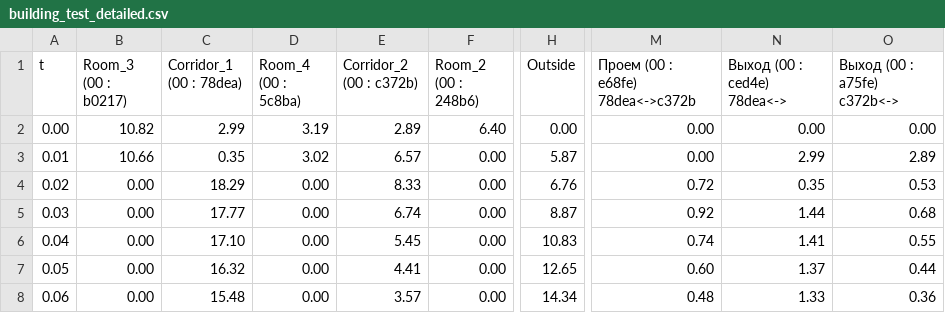
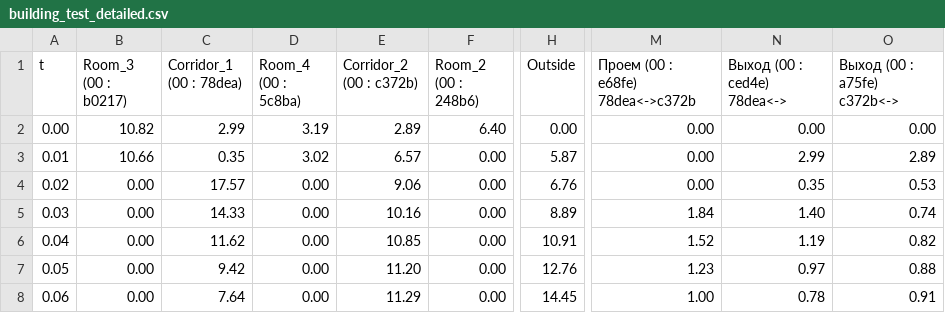
Before and after one commit to NikBel3476/evacuation-gui-iced, a CSV file: result/building_test_detailed.csv, drawn as a sheet; only a part is shown, gaps mark what is left out; the diff covers the shown part only; the diff names each change by its address in the sheet, - before the commit and + after, or states it on an @@ line.

```diff
--- a/result/building_test_detailed.csv
+++ b/result/building_test_detailed.csv
-C4 (Corridor_1 (00 : 78dea)): 18.29
+C4 (Corridor_1 (00 : 78dea)): 17.57
-E4 (Corridor_2 (00 : c372b)): 8.33
+E4 (Corridor_2 (00 : c372b)): 9.06
-M4 (Проем (00 : e68fe) 78dea<->c372b): 0.72
+M4 (Проем (00 : e68fe) 78dea<->c372b): 0.00
-C5 (Corridor_1 (00 : 78dea)): 17.77
+C5 (Corridor_1 (00 : 78dea)): 14.33
-E5 (Corridor_2 (00 : c372b)): 6.74
+E5 (Corridor_2 (00 : c372b)): 10.16
-H5 (Outside): 8.87
+H5 (Outside): 8.89
-M5 (Проем (00 : e68fe) 78dea<->c372b): 0.92
+M5 (Проем (00 : e68fe) 78dea<->c372b): 1.84
-N5 (Выход (00 : ced4e) 78dea<->): 1.44
+N5 (Выход (00 : ced4e) 78dea<->): 1.40
-O5 (Выход (00 : a75fe) c372b<->): 0.68
+O5 (Выход (00 : a75fe) c372b<->): 0.74
-C6 (Corridor_1 (00 : 78dea)): 17.10
+C6 (Corridor_1 (00 : 78dea)): 11.62
-E6 (Corridor_2 (00 : c372b)): 5.45
+E6 (Corridor_2 (00 : c372b)): 10.85
-H6 (Outside): 10.83
+H6 (Outside): 10.91
-M6 (Проем (00 : e68fe) 78dea<->c372b): 0.74
+M6 (Проем (00 : e68fe) 78dea<->c372b): 1.52
-N6 (Выход (00 : ced4e) 78dea<->): 1.41
+N6 (Выход (00 : ced4e) 78dea<->): 1.19
-O6 (Выход (00 : a75fe) c372b<->): 0.55
+O6 (Выход (00 : a75fe) c372b<->): 0.82
-C7 (Corridor_1 (00 : 78dea)): 16.32
+C7 (Corridor_1 (00 : 78dea)): 9.42
-E7 (Corridor_2 (00 : c372b)): 4.41
+E7 (Corridor_2 (00 : c372b)): 11.20
-H7 (Outside): 12.65
+H7 (Outside): 12.76
-M7 (Проем (00 : e68fe) 78dea<->c372b): 0.60
+M7 (Проем (00 : e68fe) 78dea<->c372b): 1.23
-N7 (Выход (00 : ced4e) 78dea<->): 1.37
+N7 (Выход (00 : ced4e) 78dea<->): 0.97
-O7 (Выход (00 : a75fe) c372b<->): 0.44
+O7 (Выход (00 : a75fe) c372b<->): 0.88
-C8 (Corridor_1 (00 : 78dea)): 15.48
+C8 (Corridor_1 (00 : 78dea)): 7.64
-E8 (Corridor_2 (00 : c372b)): 3.57
+E8 (Corridor_2 (00 : c372b)): 11.29
-H8 (Outside): 14.34
+H8 (Outside): 14.45
-M8 (Проем (00 : e68fe) 78dea<->c372b): 0.48
+M8 (Проем (00 : e68fe) 78dea<->c372b): 1.00
-N8 (Выход (00 : ced4e) 78dea<->): 1.33
+N8 (Выход (00 : ced4e) 78dea<->): 0.78
-O8 (Выход (00 : a75fe) c372b<->): 0.36
+O8 (Выход (00 : a75fe) c372b<->): 0.91
```
Also changed, not shown: 107 edited cells elsewhere in this file, result/building_test_detailed_rust.csv, result/three_zone_three_transit_detailed_rust.csv, 16 other files.
